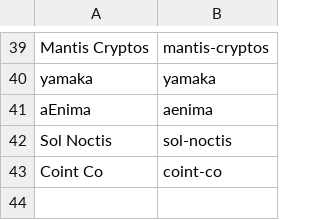
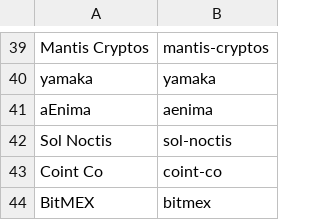
Before and after one commit to RaghavSood/collectibles, a CSV file: storage/sqlite/migrations/seeds/creators.csv, drawn as a sheet; only a part is shown, gaps mark what is left out.

```diff
--- a/storage/sqlite/migrations/seeds/creators.csv
+++ b/storage/sqlite/migrations/seeds/creators.csv
@@ -43 +43,2 @@ Sol Noctis,sol-noctis
 Coint Co,coint-co
+BitMEX,bitmex
```
Also changed, not shown: storage/sqlite/migrations/seeds/series.csv, 1 other file.
